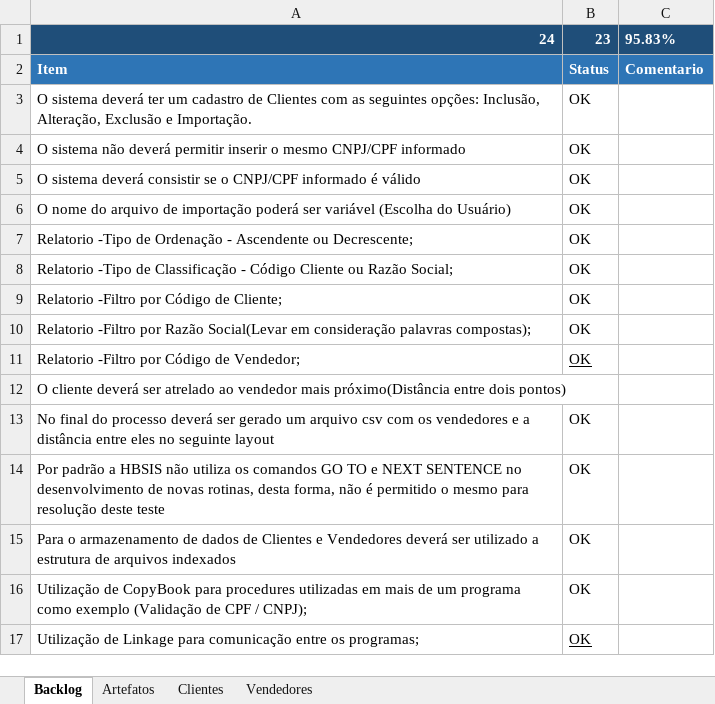
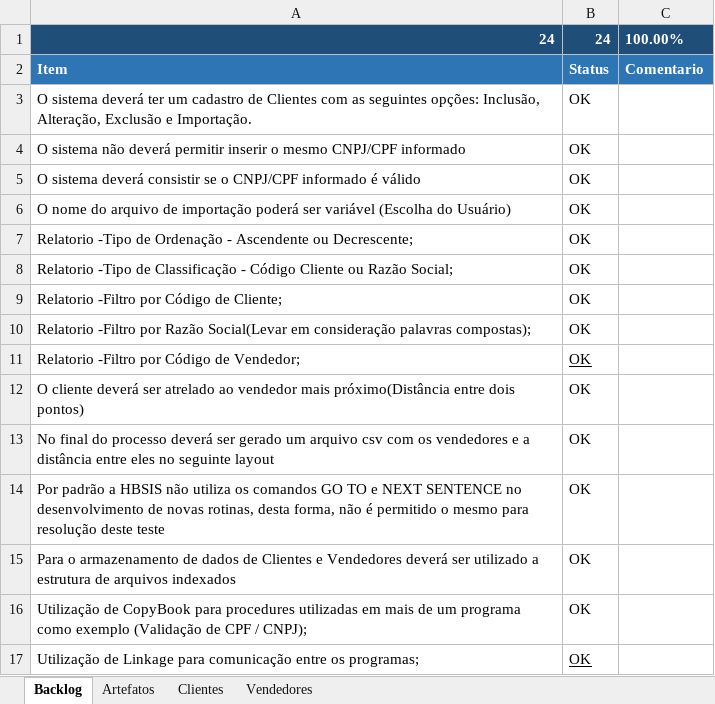
Before and after one commit to leorss/Carteira-Clientes, an Excel workbook: documentos/Backlog.xlsx, sheet Backlog, drawn as a sheet; only a part is shown; values as stored, in another font and other column widths than the file's, no borders; the diff names each change by its address in the sheet, - before the commit and + after, or states it on an @@ line.

Commit message:
Atualizacoes manual e backlog

```diff
--- a/documentos/Backlog.xlsx (sheet Backlog)
+++ b/documentos/Backlog.xlsx (sheet Backlog)
-B1: 23
+B1: 24
-C1: 95.83%
+C1: 100.00%
-B12: (empty)
+B12: OK
```
Also changed, not shown: 2 other files.
